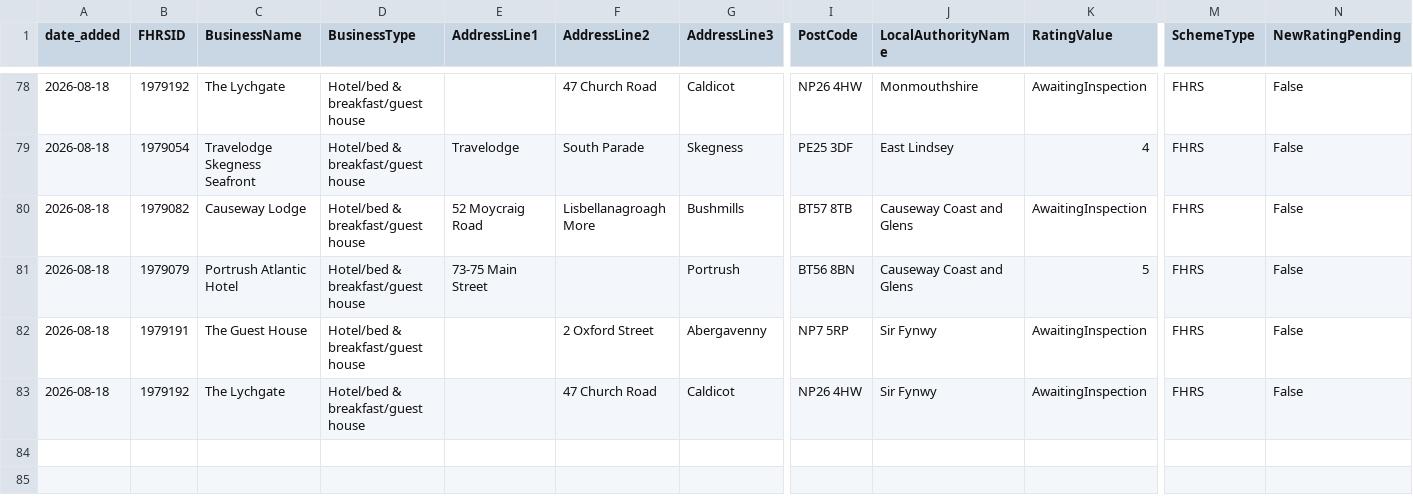
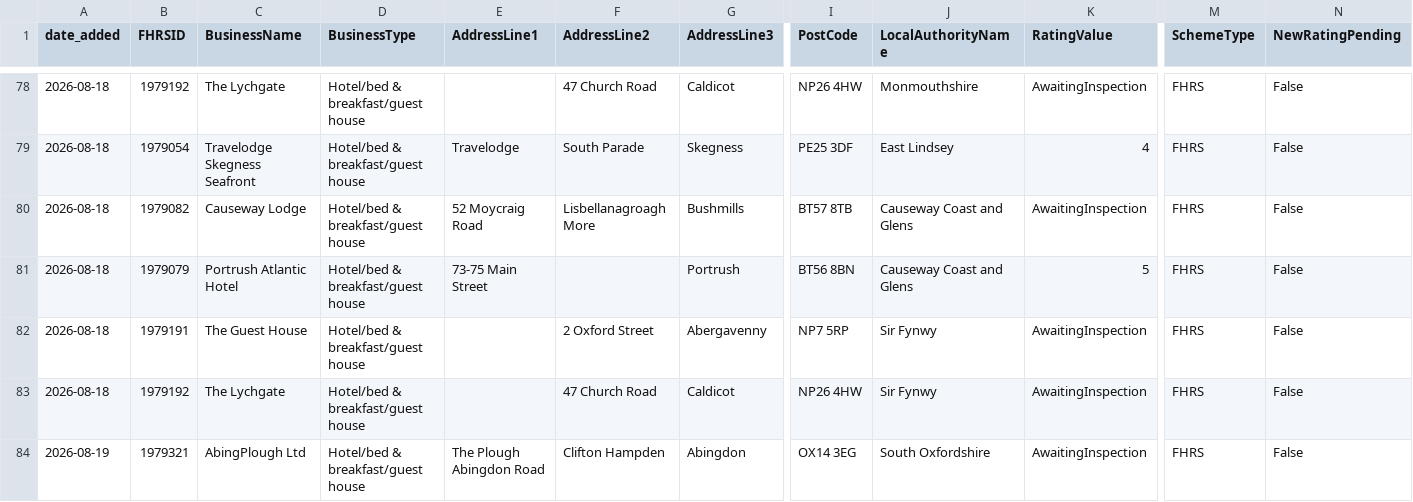
Before and after one commit to AP-Dev-Tools/independent-food-business-pulse, a CSV file: data/cumulative/HOTEL/2026-08.csv, drawn as a sheet; only a part is shown, gaps mark what is left out; rows hold the shown columns only; the diff names each change by its address in the sheet, - before the commit and + after, or states it on an @@ line.

```diff
--- a/data/cumulative/HOTEL/2026-08.csv
+++ b/data/cumulative/HOTEL/2026-08.csv
+row 84: 2026-08-19 | 1979321 | AbingPlough Ltd | Hotel/bed & breakfast/guest house | The Plough Abingdon Road | Clifton Hampden | Abingdon | OX14 3EG | South Oxfordshire | AwaitingInspection | FHRS | False
```
Also changed, not shown: data/cumulative/MOBILE/2026-08.csv, data/cumulative/PUB_BAR/2026-08.csv, 11 other files.
